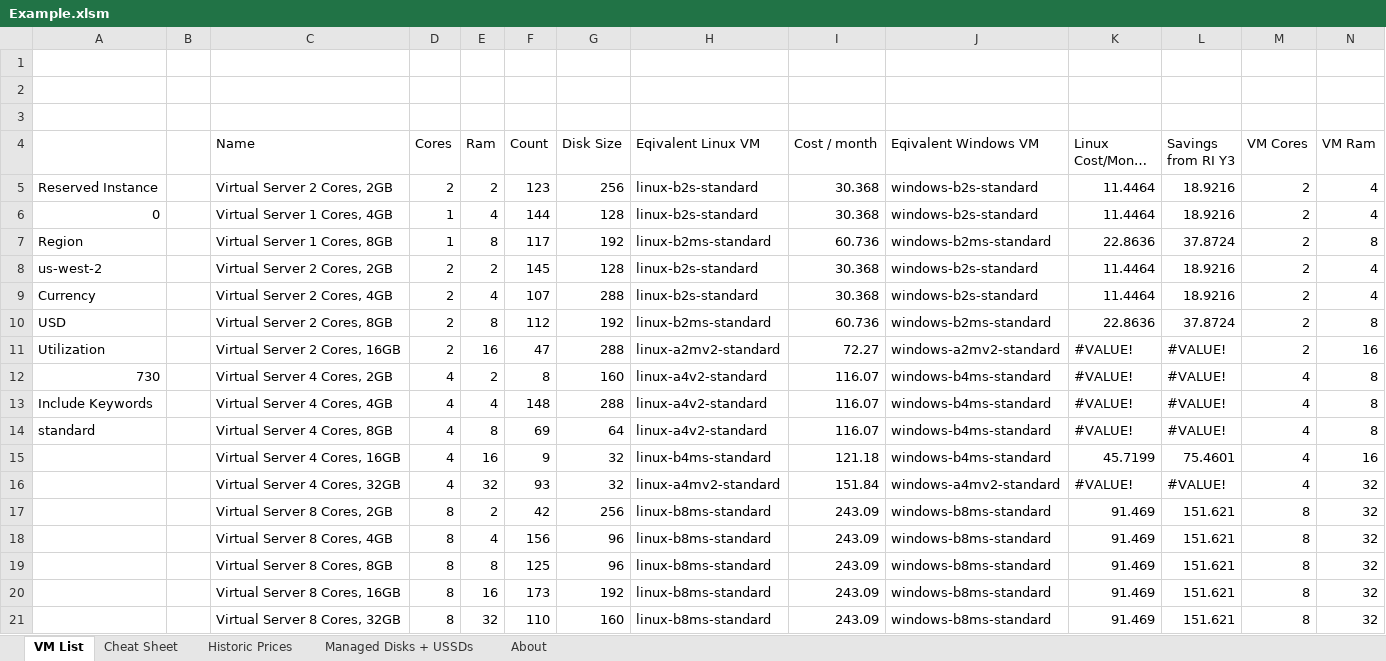
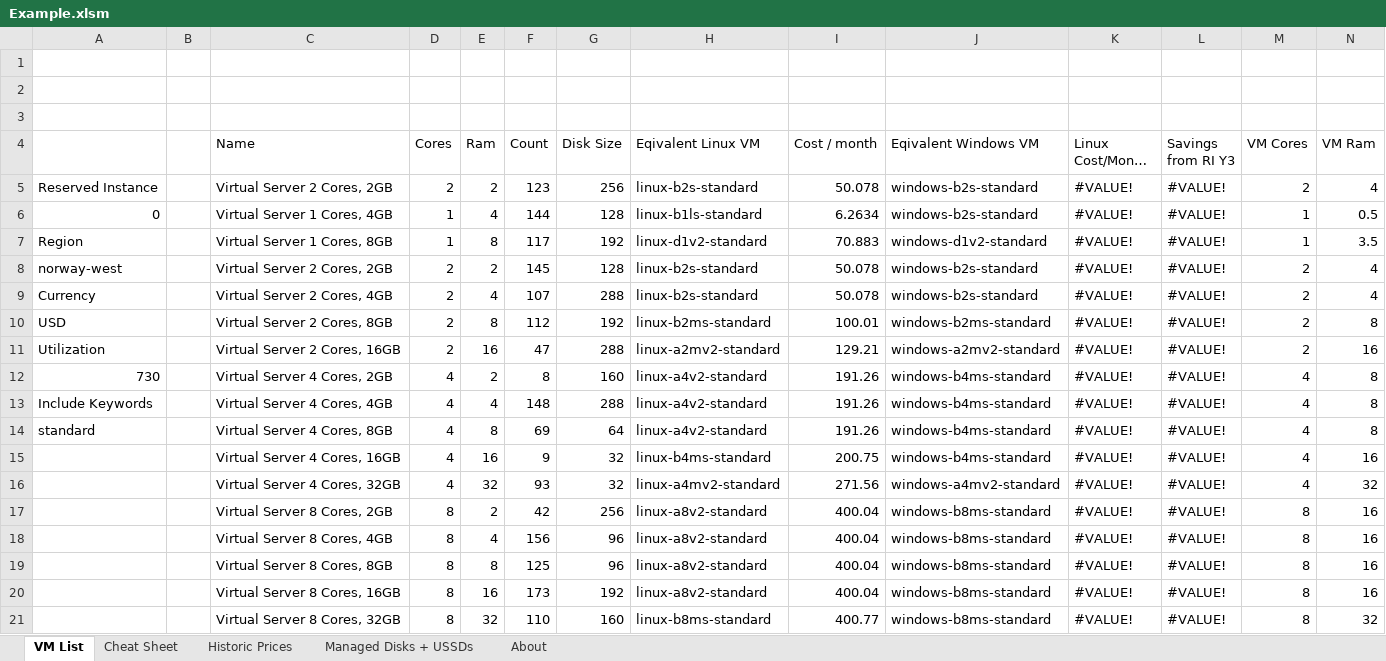
Before and after one commit to PowerFeature/excelAzure, an Excel workbook: excelAzureClientVBA/Example.xlsm, sheet VM List, drawn as a sheet; only a part is shown; long unchanged cells end in …; values as stored, in another font and other column widths than the file's, no cell formats; charts and pictures not drawn; the diff covers the shown part only; the diff names each change by its address in the sheet, - before the commit and + after, or states it on an @@ line.

Commit message:
Updated excel client

```diff
--- a/excelAzureClientVBA/Example.xlsm (sheet VM List)
+++ b/excelAzureClientVBA/Example.xlsm (sheet VM List)
-I5 (Cost / month): 30.368
+I5 (Cost / month): 50.078
-K5:K6 (Linux Cost/Month RI 3Y): 11.4464
+K5:K6 (Linux Cost/Month RI 3Y): #VALUE!
-L5:L6 (Savings from RI Y3): 18.9216
+L5:L6 (Savings from RI Y3): #VALUE!
-H6 (Eqivalent Linux VM): linux-b2s-standard
+H6 (Eqivalent Linux VM): linux-b1ls-standard
-I6 (Cost / month): 30.368
+I6 (Cost / month): 6.2634
-M6:M7 (VM Cores): 2
+M6:M7 (VM Cores): 1
-N6 (VM Ram): 4
+N6 (VM Ram): 0.5
-H7 (Eqivalent Linux VM): linux-b2ms-standard
+H7 (Eqivalent Linux VM): linux-d1v2-standard
-I7 (Cost / month): 60.736
+I7 (Cost / month): 70.883
-J7 (Eqivalent Windows VM): windows-b2ms-standard
+J7 (Eqivalent Windows VM): windows-d1v2-standard
-K7 (Linux Cost/Month RI 3Y): 22.8636
+K7 (Linux Cost/Month RI 3Y): #VALUE!
-L7 (Savings from RI Y3): 37.8724
+L7 (Savings from RI Y3): #VALUE!
-N7 (VM Ram): 8
+N7 (VM Ram): 3.5
-A8: us-west-2
+A8: norway-west
-I8:I9 (Cost / month): 30.368
+I8:I9 (Cost / month): 50.078
-K8:K9 (Linux Cost/Month RI 3Y): 11.4464
+K8:K9 (Linux Cost/Month RI 3Y): #VALUE!
-L8:L9 (Savings from RI Y3): 18.9216
+L8:L9 (Savings from RI Y3): #VALUE!
-I10 (Cost / month): 60.736
+I10 (Cost / month): 100.01
-K10 (Linux Cost/Month RI 3Y): 22.8636
+K10 (Linux Cost/Month RI 3Y): #VALUE!
-L10 (Savings from RI Y3): 37.8724
+L10 (Savings from RI Y3): #VALUE!
-I11 (Cost / month): 72.27
+I11 (Cost / month): 129.21
-I12:I14 (Cost / month): 116.07
+I12:I14 (Cost / month): 191.26
-I15 (Cost / month): 121.18
+I15 (Cost / month): 200.75
-K15 (Linux Cost/Month RI 3Y): 45.7199
+K15 (Linux Cost/Month RI 3Y): #VALUE!
-L15 (Savings from RI Y3): 75.4601
+L15 (Savings from RI Y3): #VALUE!
-I16 (Cost / month): 151.84
+I16 (Cost / month): 271.56
-H17:H20 (Eqivalent Linux VM): linux-b8ms-standard
+H17:H20 (Eqivalent Linux VM): linux-a8v2-standard
-I17:I20 (Cost / month): 243.09
+I17:I20 (Cost / month): 400.04
-K17:K21 (Linux Cost/Month RI 3Y): 91.469
+K17:K21 (Linux Cost/Month RI 3Y): #VALUE!
-L17:L21 (Savings from RI Y3): 151.621
+L17:L21 (Savings from RI Y3): #VALUE!
-N17:N20 (VM Ram): 32
+N17:N20 (VM Ram): 16
-I21 (Cost / month): 243.09
+I21 (Cost / month): 400.77
```
Also changed, not shown: 151 edited cells elsewhere in this sheet, sheet Historic Prices, sheet About, sheet Cheat Sheet, cell formats.
